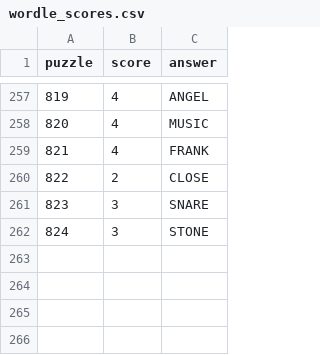
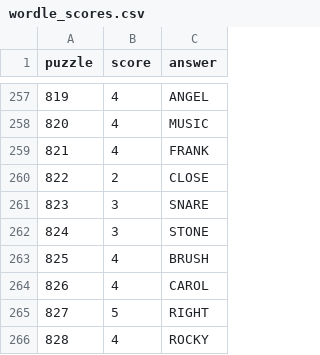
Before and after one commit to jdonland/jdonland.github.io, a CSV file: posts/wordle_scores/wordle_scores.csv, drawn as a sheet; only a part is shown, gaps mark what is left out; the diff names each change by its address in the sheet, - before the commit and + after, or states it on an @@ line.

```diff
--- a/posts/wordle_scores/wordle_scores.csv
+++ b/posts/wordle_scores/wordle_scores.csv
+row 263: 825 | 4 | BRUSH
+row 264: 826 | 4 | CAROL
+row 265: 827 | 5 | RIGHT
+row 266: 828 | 4 | ROCKY
```
Also changed, not shown: data_science_links.csv, posts/crossword_times/crossword_times.csv, 11 other files.
